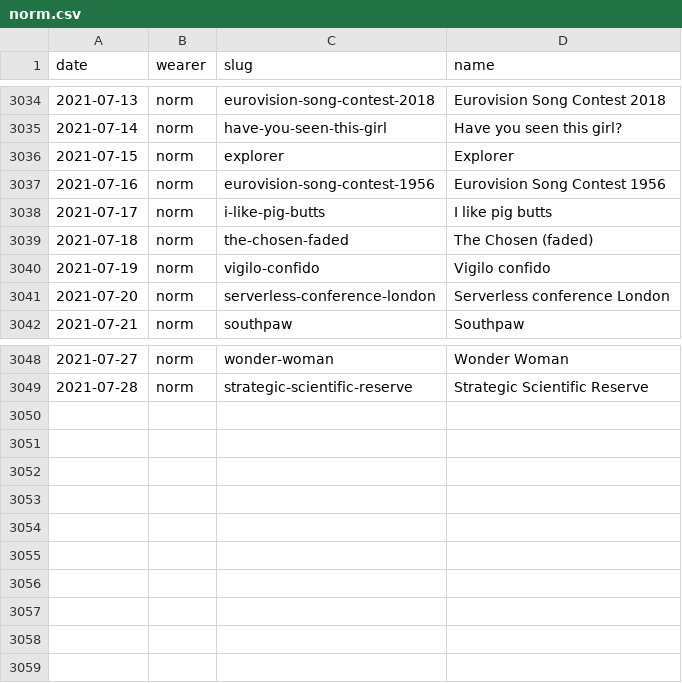
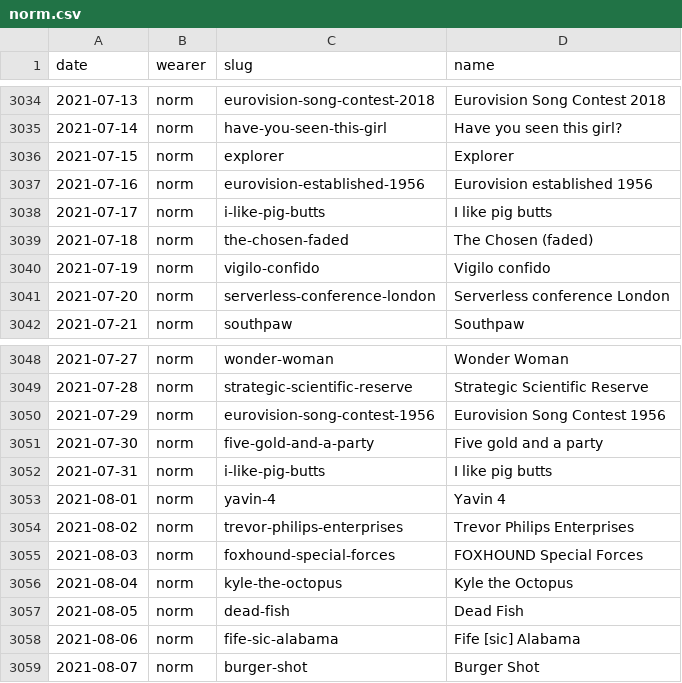
Before and after one commit to norm/hasworn, a CSV file: sample/norm.csv, drawn as a sheet; only a part is shown, gaps mark what is left out.

Commit message:
Bring sample data up to date

```diff
--- a/sample/norm.csv
+++ b/sample/norm.csv
@@ -3036,3 +3036,3 @@ date,wearer,slug,name
 2021-07-15,norm,explorer,Explorer
-2021-07-16,norm,eurovision-song-contest-1956,Eurovision Song Contest 1956
+2021-07-16,norm,eurovision-established-1956,Eurovision established 1956
 2021-07-17,norm,i-like-pig-butts,I like pig butts
@@ -3049 +3049,11 @@ date,wearer,slug,name
 2021-07-28,norm,strategic-scientific-reserve,Strategic Scientific Reserve
+2021-07-29,norm,eurovision-song-contest-1956,Eurovision Song Contest 1956
+2021-07-30,norm,five-gold-and-a-party,Five gold and a party
+2021-07-31,norm,i-like-pig-butts,I like pig butts
+2021-08-01,norm,yavin-4,Yavin 4
+2021-08-02,norm,trevor-philips-enterprises,Trevor Philips Enterprises
+2021-08-03,norm,foxhound-special-forces,FOXHOUND Special Forces
+2021-08-04,norm,kyle-the-octopus,Kyle the Octopus
+2021-08-05,norm,dead-fish,Dead Fish
+2021-08-06,norm,fife-sic-alabama,Fife [sic] Alabama
+2021-08-07,norm,burger-shot,Burger Shot
```
